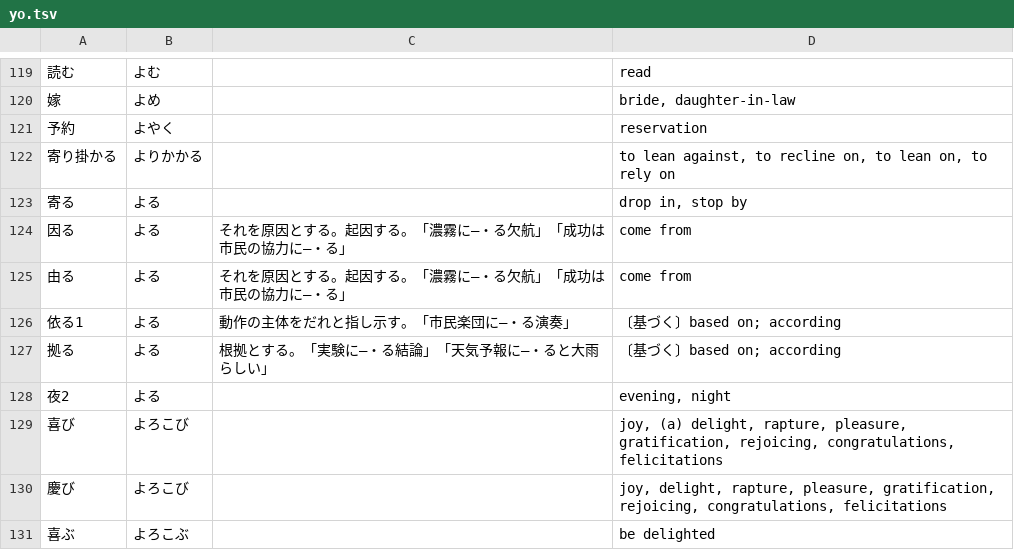
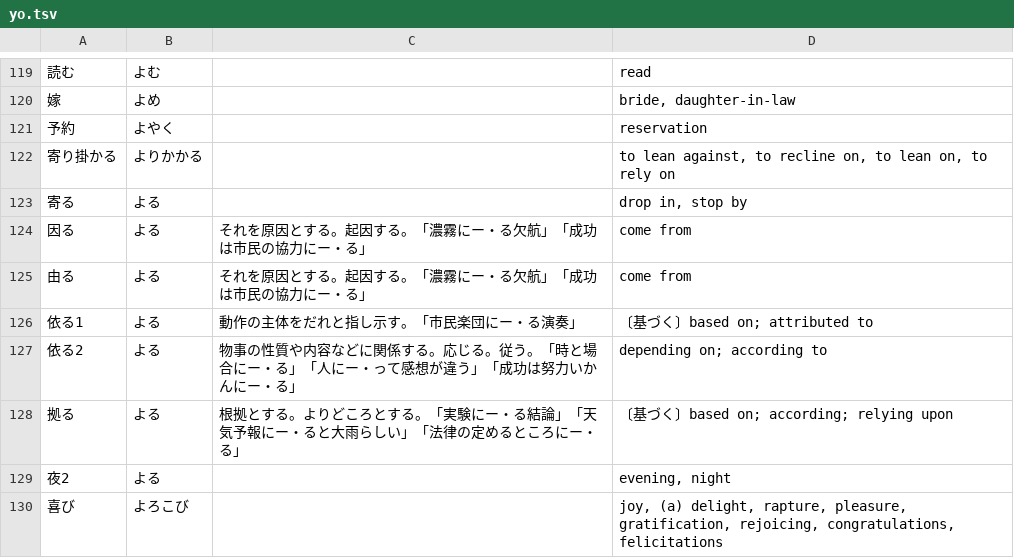
Before and after one commit to EmilRehnberg/js-for-anki, a TSV file: data/words/yo.tsv, drawn as a sheet; only a part is shown, gaps mark what is left out; the shorter side is filled out with more unchanged rows.

Commit message:
adds more words

```diff
--- a/data/words/yo.tsv
+++ b/data/words/yo.tsv
@@ -123,6 +123,7 @@
 寄る	よる		drop in, stop by
-因る	よる	それを原因とする。起因する。「濃霧に―・る欠航」「成功は市民の協力に―・る」	come from
-由る	よる	それを原因とする。起因する。「濃霧に―・る欠航」「成功は市民の協力に―・る」	come from
-依る1	よる	動作の主体をだれと指し示す。「市民楽団に―・る演奏」	〔基づく〕based on; according
-拠る	よる	根拠とする。「実験に―・る結論」「天気予報に―・ると大雨らしい」	〔基づく〕based on; according
+因る	よる	それを原因とする。起因する。「濃霧にー・る欠航」「成功は市民の協力にー・る」	come from
+由る	よる	それを原因とする。起因する。「濃霧にー・る欠航」「成功は市民の協力にー・る」	come from
+依る1	よる	動作の主体をだれと指し示す。「市民楽団にー・る演奏」	〔基づく〕based on; attributed to
+依る2	よる	物事の性質や内容などに関係する。応じる。従う。「時と場合にー・る」「人にー・って感想が違う」「成功は努力いかんにー・る」	depending on; according to
+拠る	よる	根拠とする。よりどころとする。「実験にー・る結論」「天気予報にー・ると大雨らしい」「法律の定めるところにー・る」	〔基づく〕based on; according; relying upon
 夜2	よる		evening, night
```
